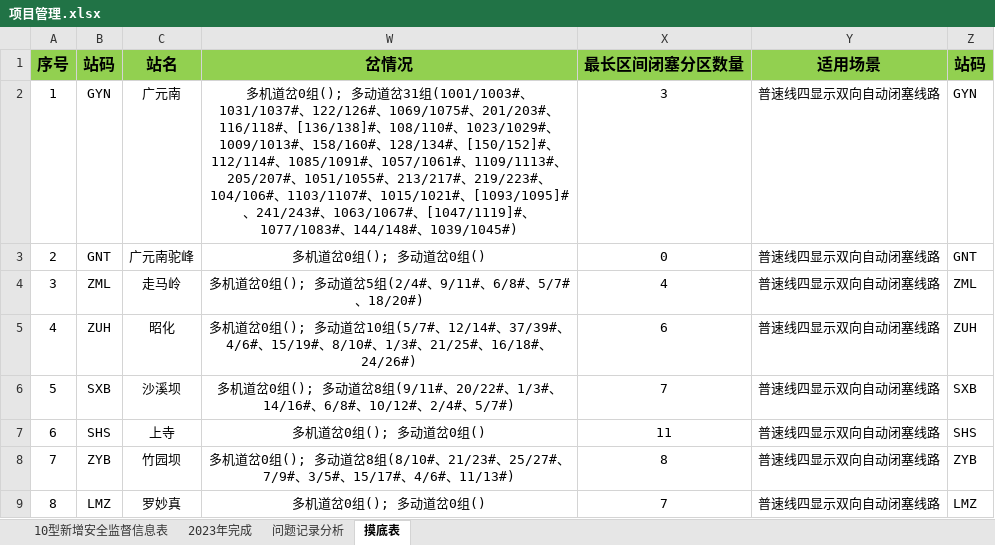
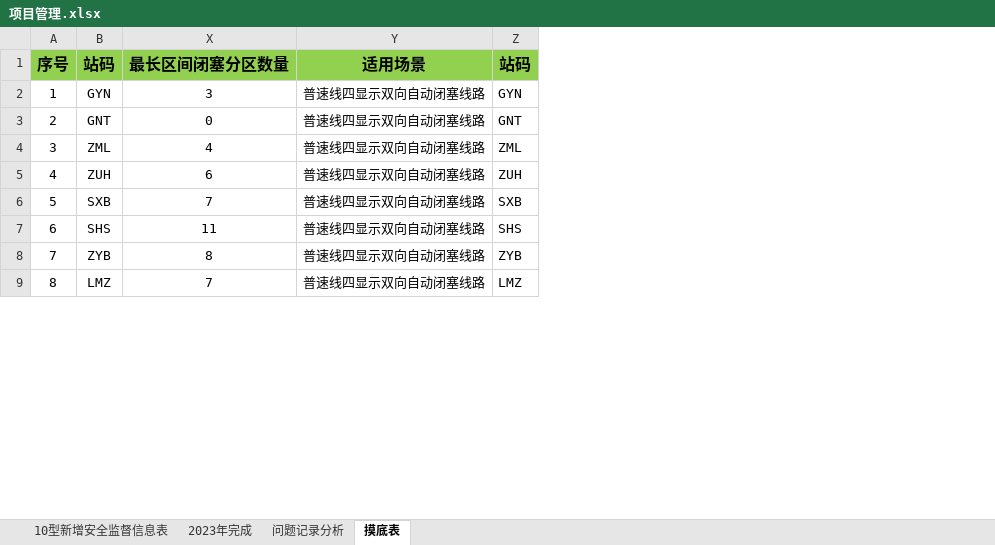
Before and after one commit to xiaxuno1/demo_project, an Excel workbook: AQJD/data/项目管理.xlsx, sheet 摸底表, drawn as a sheet; only a part is shown; values as stored, in another font and other column widths than the file's, no borders; the diff names each change by its address in the sheet, - before the commit and + after, or states it on an @@ line.

```diff
--- a/AQJD/data/项目管理.xlsx (sheet 摸底表)
+++ b/AQJD/data/项目管理.xlsx (sheet 摸底表)
@@ column C (站名) hidden, rows 2-9: 广元南 | 广元南驼峰 | 走马岭 | 昭化 | 沙溪坝 | 上寺 | 竹园坝 | 罗妙真 @@
@@ column W (岔情况) hidden, rows 2-9: 多机道岔0组(); 多动道岔31组(1001/1003#、1031/1037#、122/126#、1069/1075#、201/203#、116/118#、[136/138]#、108/110#、1023/1029#、1009/1013#、158/160#、128/134#、[150/152]#、112/114#、1085/1091#、1057/1061#、1109/1113#、205/207#、1051/1055#、213/217#、219/223#、104/106#、1103/1107#、1015/1021#、[1093/1095]#、241/243#、1063/1067#、[1047/1119]#、1077/1083#、144/148#、1039/1045#) | 多机道岔0组(); 多动道岔0组() | 多机道岔0组(); 多动道岔5组(2/4#、9/11#、6/8#、5/7#、18/20#) | 多机道岔0组(); 多动道岔10组(5/7#、12/14#、37/39#、4/6#、15/19#、8/10#、1/3#、21/25#、16/18#、24/26#) | 多机道岔0组(); 多动道岔8组(9/11#、20/22#、1/3#、14/16#、6/8#、10/12#、2/4#、5/7#) | 多机道岔0组(); 多动道岔0组() | 多机道岔0组(); 多动道岔8组(8/10#、21/23#、25/27#、7/9#、3/5#、15/17#、4/6#、11/13#) | 多机道岔0组(); 多动道岔0组() @@
```
Also changed, not shown: charts or pictures, 8 other files.
